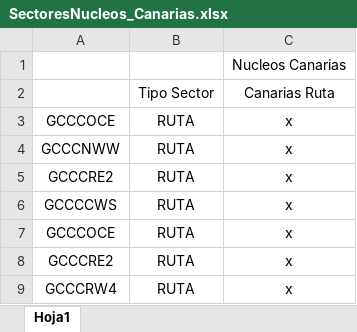
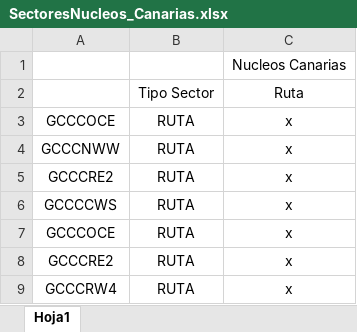
Before and after one commit to zerolfer/Proyecto-Salomon, an Excel workbook: entrada/Canarias/SectoresNucleos_Canarias.xlsx, sheet Hoja1, drawn as a sheet; only a part is shown; values as stored, in another font and other column widths than the file's, no borders; the diff names each change by its address in the sheet, - before the commit and + after, or states it on an @@ line.

```diff
--- a/entrada/Canarias/SectoresNucleos_Canarias.xlsx (sheet Hoja1)
+++ b/entrada/Canarias/SectoresNucleos_Canarias.xlsx (sheet Hoja1)
-C2: Canarias Ruta
+C2: Ruta
```
Also changed, not shown: entrada/Madrid/SectoresNucleos_Madrid.xlsx, entrada/Madrid/SectorizacionesSectoresVolumenes_Madrid.xlsx, 31 other files.
